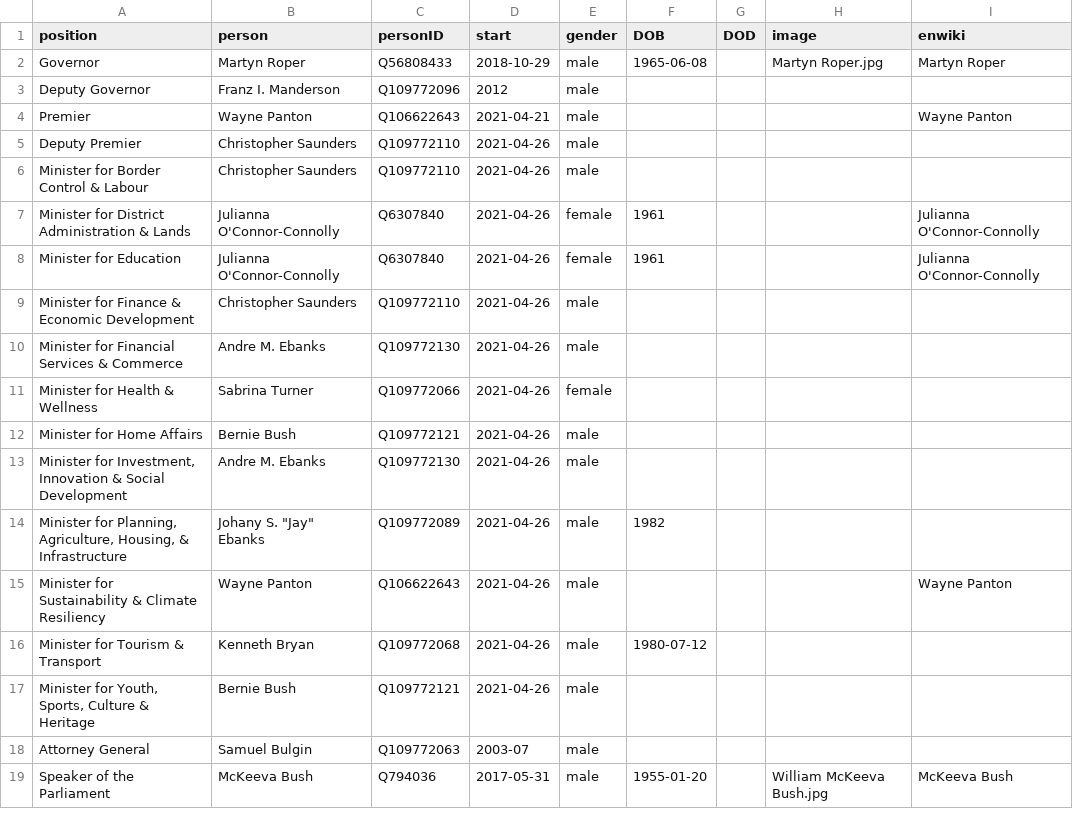
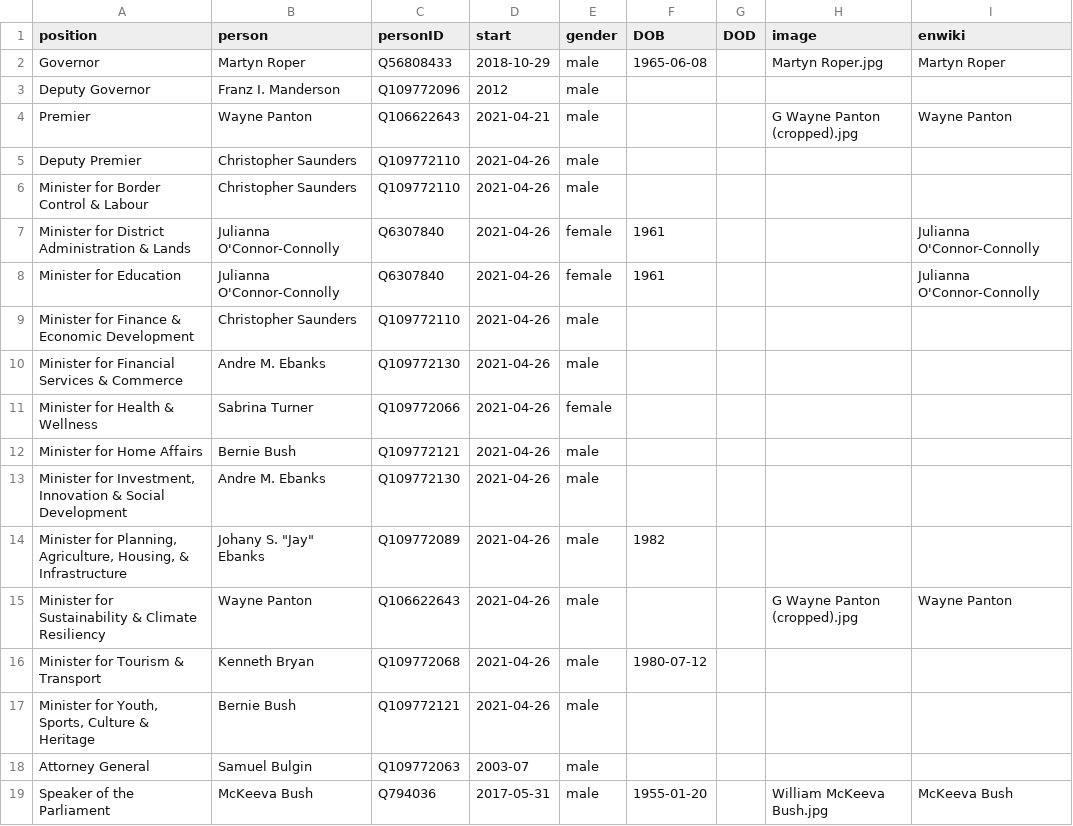
Before and after one commit to every-politician-scrapers/caymans-ministers, a CSV file: html/current.csv, drawn as a sheet.

```diff
--- a/html/current.csv
+++ b/html/current.csv
@@ -3,3 +3,3 @@ Governor,Martyn Roper,Q56808433,2018-10-29,male,1965-06-08,,Martyn Roper.jpg,Mar
 Deputy Governor,Franz I. Manderson,Q109772096,2012,male,,,,
-Premier,Wayne Panton,Q106622643,2021-04-21,male,,,,Wayne Panton
+Premier,Wayne Panton,Q106622643,2021-04-21,male,,,G Wayne Panton (cropped).jpg,Wayne Panton
 Deputy Premier,Christopher Saunders,Q109772110,2021-04-26,male,,,,
@@ -14,3 +14,3 @@ Minister for Home Affairs,Bernie Bush,Q109772121,2021-04-26,male,,,,
 "Minister for Planning, Agriculture, Housing, & Infrastructure","Johany S. ""Jay"" Ebanks",Q109772089,2021-04-26,male,1982,,,
-Minister for Sustainability & Climate Resiliency,Wayne Panton,Q106622643,2021-04-26,male,,,,Wayne Panton
+Minister for Sustainability & Climate Resiliency,Wayne Panton,Q106622643,2021-04-26,male,,,G Wayne Panton (cropped).jpg,Wayne Panton
 Minister for Tourism & Transport,Kenneth Bryan,Q109772068,2021-04-26,male,1980-07-12,,,
```
Also changed, not shown: html/holders21.csv.
